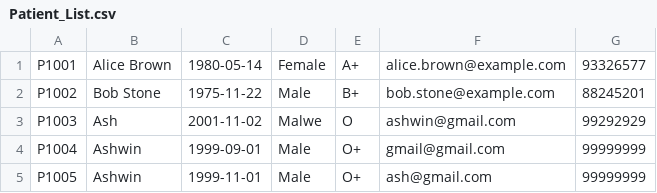
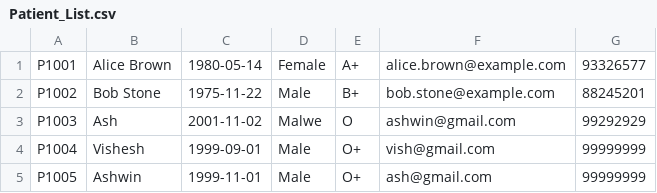
Before and after one commit to KuroInit/SC2002_Assignment, a CSV file: Patient_List.csv, drawn as a sheet.

```diff
--- a/Patient_List.csv
+++ b/Patient_List.csv
@@ -3,3 +3,3 @@ P1002,Bob Stone,1975-11-22,Male,B+,bob.stone@example.com,88245201
 P1003,Ash,2001-11-02,Malwe,O,ashwin@gmail.com,99292929
-P1004,Ashwin,1999-09-01,Male,O+,gmail@gmail.com,99999999
+P1004,Vishesh,1999-09-01,Male,O+,vish@gmail.com,99999999
 P1005,Ashwin,1999-11-01,Male,O+,ash@gmail.com,99999999
```
Also changed, not shown: Staff_Passwords.csv, 3 other files.
